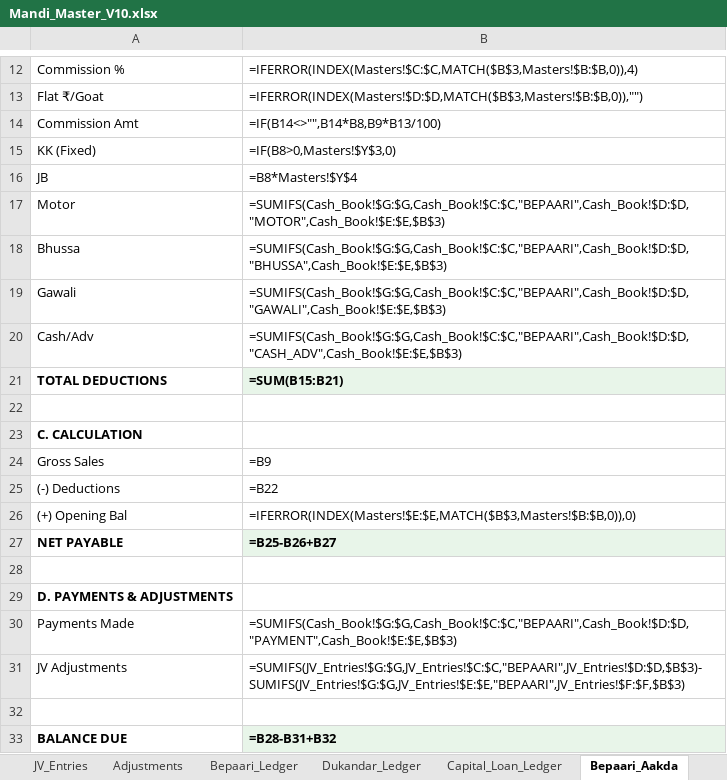
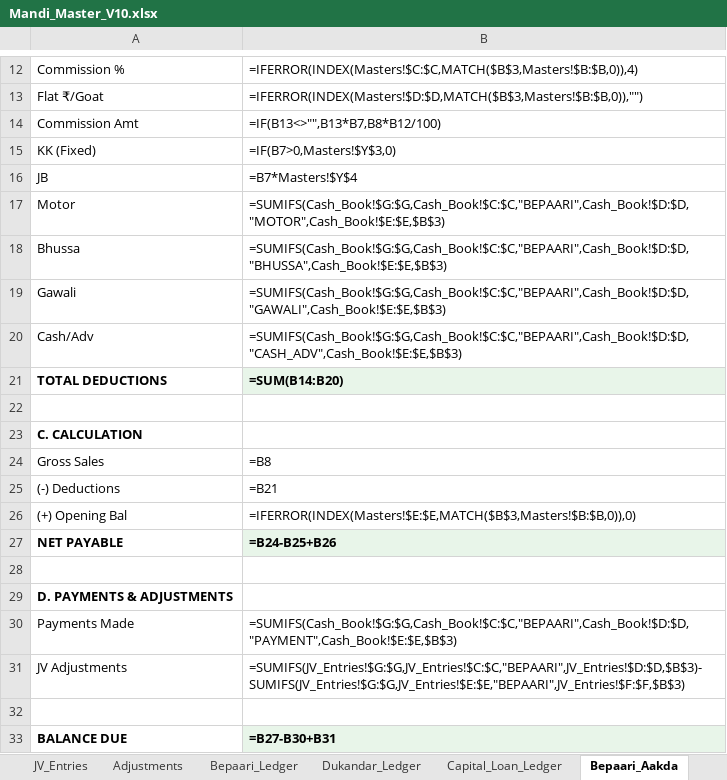
Before and after one commit to reachmq/mandipro, an Excel workbook: frontend/public/Mandi_Master_V10.xlsx, sheet Bepaari_Aakda, drawn as a sheet; only a part is shown, gaps mark what is left out; values as stored, in another font and other column widths than the file's, no borders; formulas without a stored value are shown as written; the diff names each change by its address in the sheet, - before the commit and + after, or states it on an @@ line.

```diff
--- a/frontend/public/Mandi_Master_V10.xlsx (sheet Bepaari_Aakda)
+++ b/frontend/public/Mandi_Master_V10.xlsx (sheet Bepaari_Aakda)
-B14: =IF(B14<>"",B14*B8,B9*B13/100)
+B14: =IF(B13<>"",B13*B7,B8*B12/100)
-B15: =IF(B8>0,Masters!$Y$3,0)
+B15: =IF(B7>0,Masters!$Y$3,0)
-B16: =B8*Masters!$Y$4
+B16: =B7*Masters!$Y$4
-B21: =SUM(B15:B21)
+B21: =SUM(B14:B20)
-B24: =B9
+B24: =B8
-B25: =B22
+B25: =B21
-B27: =B25-B26+B27
+B27: =B24-B25+B26
-B33: =B28-B31+B32
+B33: =B27-B30+B31
```
Also changed, not shown: 1 other file.
